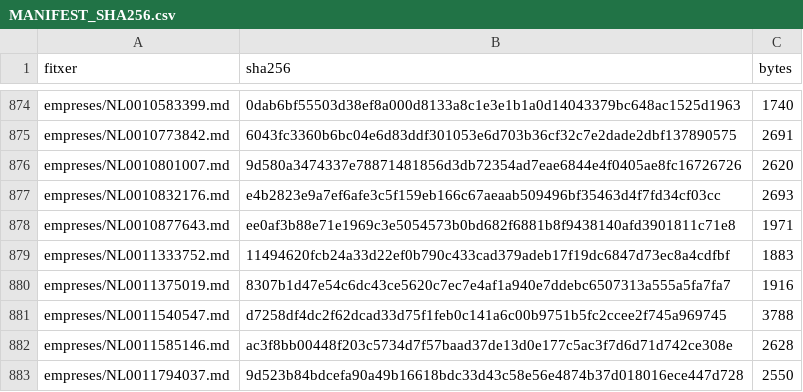
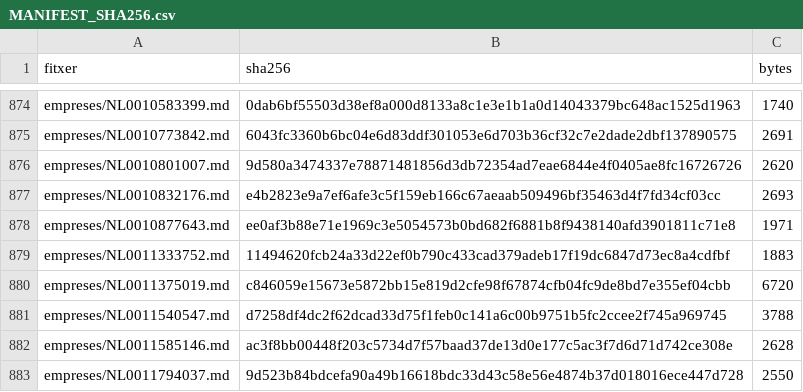
Before and after one commit to jmasoribas-max/base-fundadors-ceo-stoxx600, a CSV file: MANIFEST_SHA256.csv, drawn as a sheet; only a part is shown, gaps mark what is left out; the diff covers the shown part only.

```diff
--- a/MANIFEST_SHA256.csv
+++ b/MANIFEST_SHA256.csv
@@ -879,3 +879,3 @@ empreses/NL0010877643.md,ee0af3b88e71e1969c3e5054573b0bd682f6881b8f9438140afd390
 empreses/NL0011333752.md,11494620fcb24a33d22ef0b790c433cad379adeb17f19dc6847d73ec8a4cdfbf,1883
-empreses/NL0011375019.md,8307b1d47e54c6dc43ce5620c7ec7e4af1a940e7ddebc6507313a555a5fa7fa7,1916
+empreses/NL0011375019.md,c846059e15673e5872bb15e819d2cfe98f67874cfb04fc9de8bd7e355ef04cbb,6720
 empreses/NL0011540547.md,d7258df4dc2f62dcad33d75f1feb0c141a6c00b9751b5fc2ccee2f745a969745,3788
```
Also changed, not shown: 20 edited cells elsewhere in this file, 11 other files.
